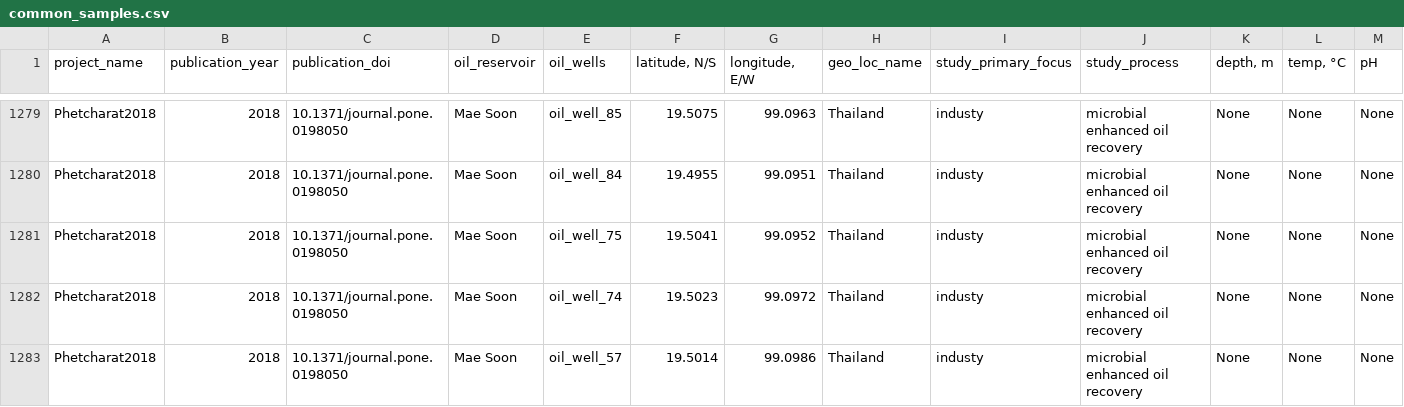
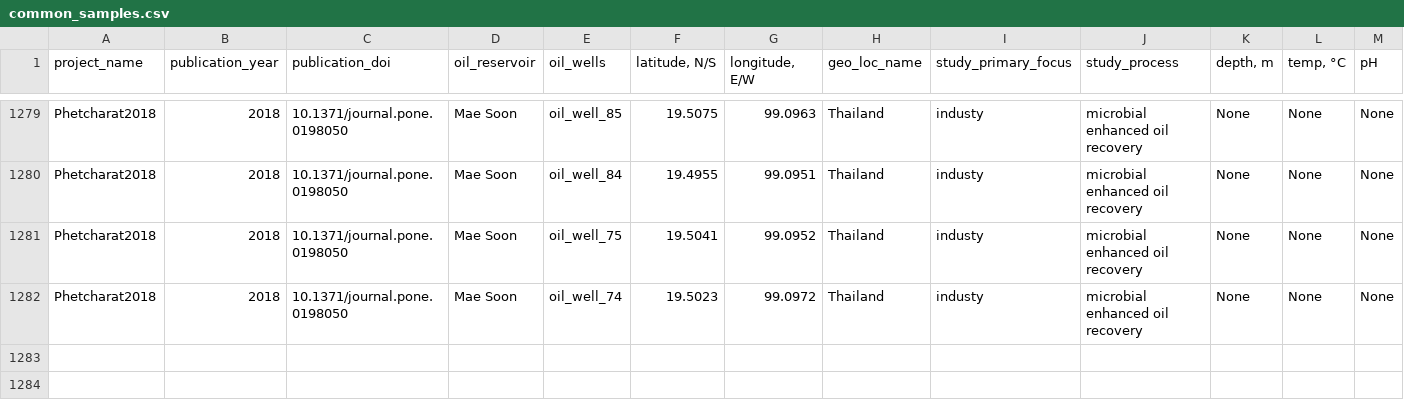
Before and after one commit to vlngf/OilMetagenomesDB, a CSV file: common_samples/common_samples.csv, drawn as a sheet; only a part is shown, gaps mark what is left out; rows hold the shown columns only; the diff names each change by its address in the sheet, - before the commit and + after, or states it on an @@ line.

Commit message:
Update common_samples.csv

```diff
--- a/common_samples/common_samples.csv
+++ b/common_samples/common_samples.csv
-row 1283: Phetcharat2018 | 2018 | 10.1371/journal.pone.0198050 | Mae Soon | oil_well_57 | 19.5014 | 99.0986 | Thailand | industy | microbial enhanced oil recovery | None | None | None
```
